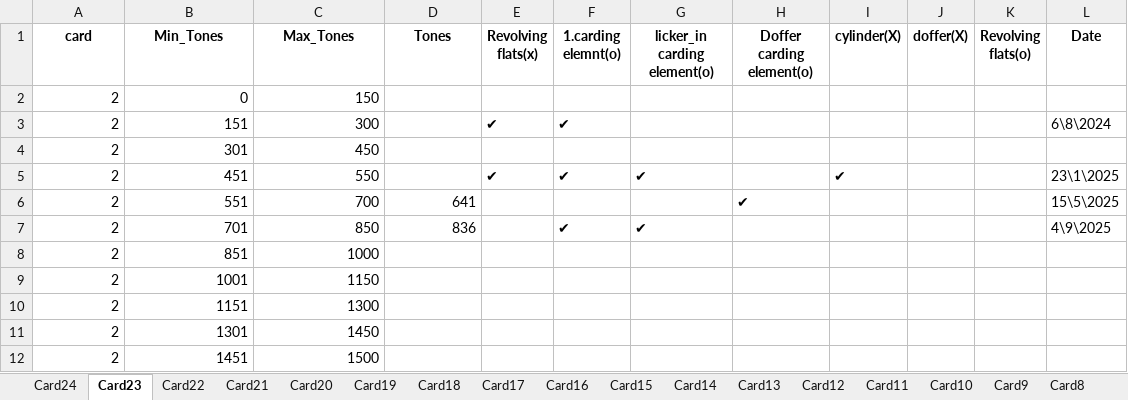
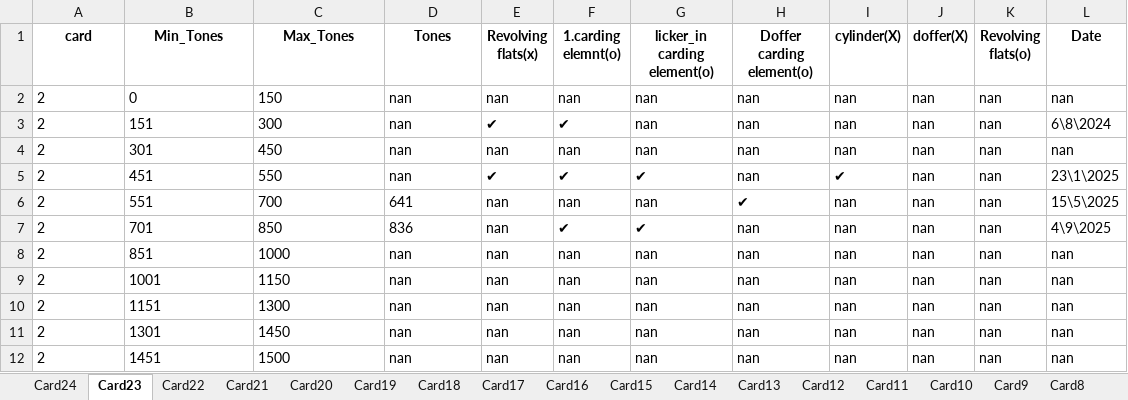
Before and after one commit to mahmedabdallh123/input-data, an Excel workbook: Machine_Service_Lookup.xlsx, sheet Card23, drawn as a sheet; values as stored, in another font and other column widths than the file's, no borders; the diff names each change by its address in the sheet, - before the commit and + after, or states it on an @@ line.

Commit message:
Edit sheet Card23 by admin

```diff
--- a/Machine_Service_Lookup.xlsx (sheet Card23)
+++ b/Machine_Service_Lookup.xlsx (sheet Card23)
-A2:C5 alignment: right
+A2:C5 alignment: left
-D2:D5 (Tones): (empty)
+D2:D5 (Tones): nan
-E2 (Revolving flats(x)): (empty)
+E2 (Revolving flats(x)): nan
-F2 (1.carding elemnt(o)): (empty)
+F2 (1.carding elemnt(o)): nan
-G2:G4 (licker_in carding element(o)): (empty)
+G2:G4 (licker_in carding element(o)): nan
-H2:H5 (Doffer carding element(o)): (empty)
+H2:H5 (Doffer carding element(o)): nan
-I2:I4 (cylinder(X)): (empty)
+I2:I4 (cylinder(X)): nan
-J2:J12 (doffer(X)): (empty)
+J2:J12 (doffer(X)): nan
-K2:K12 (Revolving flats(o)): (empty)
+K2:K12 (Revolving flats(o)): nan
-L2 (Date): (empty)
+L2 (Date): nan
-E4 (Revolving flats(x)): (empty)
+E4 (Revolving flats(x)): nan
-F4 (1.carding elemnt(o)): (empty)
+F4 (1.carding elemnt(o)): nan
-L4 (Date): (empty)
+L4 (Date): nan
-A6:D7 alignment: right
+A6:D7 alignment: left
-E6:E12 (Revolving flats(x)): (empty)
+E6:E12 (Revolving flats(x)): nan
-F6 (1.carding elemnt(o)): (empty)
+F6 (1.carding elemnt(o)): nan
-G6 (licker_in carding element(o)): (empty)
+G6 (licker_in carding element(o)): nan
-I6:I12 (cylinder(X)): (empty)
+I6:I12 (cylinder(X)): nan
-H7:H12 (Doffer carding element(o)): (empty)
+H7:H12 (Doffer carding element(o)): nan
-A8:C12 alignment: right
+A8:C12 alignment: left
-D8:D12 (Tones): (empty)
+D8:D12 (Tones): nan
-F8:F12 (1.carding elemnt(o)): (empty)
+F8:F12 (1.carding elemnt(o)): nan
-G8:G12 (licker_in carding element(o)): (empty)
+G8:G12 (licker_in carding element(o)): nan
-L8:L12 (Date): (empty)
+L8:L12 (Date): nan
```
Also changed, not shown: sheet Card24.
